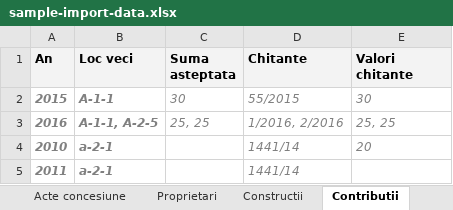
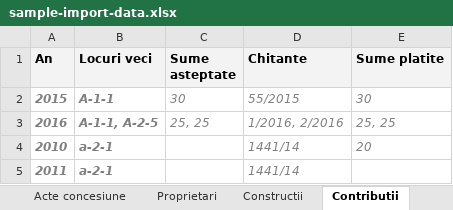
Before and after one commit to stefan-niculae/gods-acre, an Excel workbook: docs/sample-import-data.xlsx, sheet Contributii, drawn as a sheet; values as stored, in another font and other column widths than the file's, no borders; the diff names each change by its address in the sheet, - before the commit and + after, or states it on an @@ line.

```diff
--- a/docs/sample-import-data.xlsx (sheet Contributii)
+++ b/docs/sample-import-data.xlsx (sheet Contributii)
-B1: Loc veci
+B1: Locuri veci
-C1: Suma asteptata
+C1: Sume asteptate
-E1: Valori chitante
+E1: Sume platite
```
Also changed, not shown: 7 other files.
